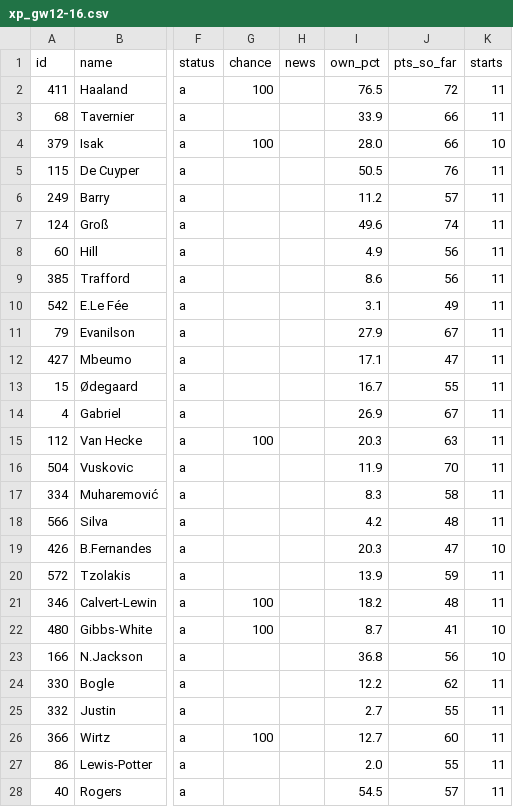
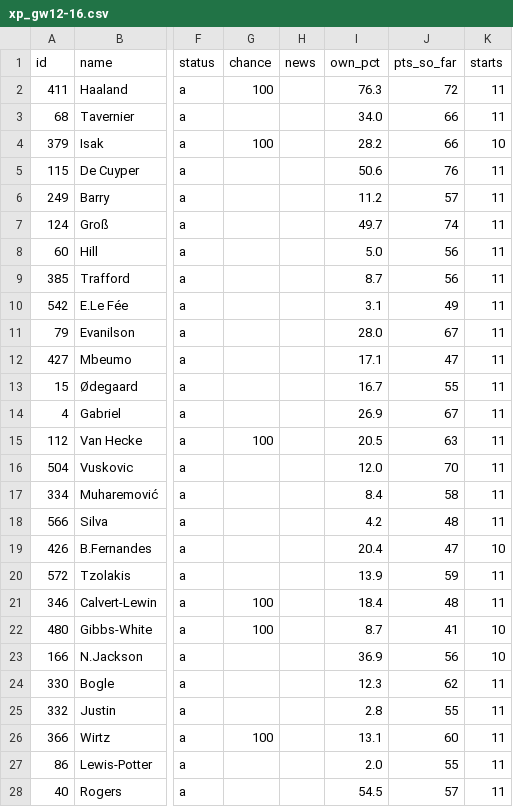
Before and after one commit to erikdekock/FPL2627, a CSV file: data/xp/xp_gw12-16.csv, drawn as a sheet; only a part is shown, gaps mark what is left out; the diff covers the shown part only; the diff names each change by its address in the sheet, - before the commit and + after, or states it on an @@ line.

```diff
--- a/data/xp/xp_gw12-16.csv
+++ b/data/xp/xp_gw12-16.csv
-I2 (own_pct): 76.5
+I2 (own_pct): 76.3
-I3 (own_pct): 33.9
+I3 (own_pct): 34.0
-I4 (own_pct): 28.0
+I4 (own_pct): 28.2
-I5 (own_pct): 50.5
+I5 (own_pct): 50.6
-I7 (own_pct): 49.6
+I7 (own_pct): 49.7
-I8 (own_pct): 4.9
+I8 (own_pct): 5.0
-I9 (own_pct): 8.6
+I9 (own_pct): 8.7
-I11 (own_pct): 27.9
+I11 (own_pct): 28.0
-I15 (own_pct): 20.3
+I15 (own_pct): 20.5
-I16 (own_pct): 11.9
+I16 (own_pct): 12.0
-I17 (own_pct): 8.3
+I17 (own_pct): 8.4
-I19 (own_pct): 20.3
+I19 (own_pct): 20.4
-I21 (own_pct): 18.2
+I21 (own_pct): 18.4
-I23 (own_pct): 36.8
+I23 (own_pct): 36.9
-I24 (own_pct): 12.2
+I24 (own_pct): 12.3
-I25 (own_pct): 2.7
+I25 (own_pct): 2.8
-I26 (own_pct): 12.7
+I26 (own_pct): 13.1
```
Also changed, not shown: 23 edited cells elsewhere in this file, data/rivals.csv, 4 other files.
